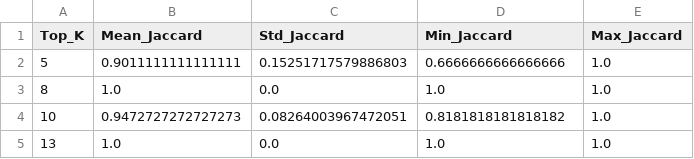
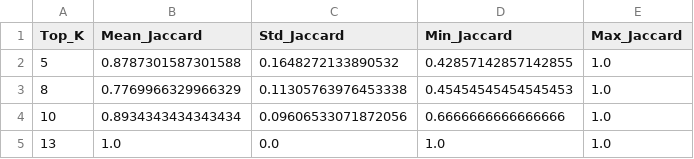
Before and after one commit to anandha-3679/msc_research, a CSV file: results/heart_disease/lasso_doda_stability_all_topk_summary.csv, drawn as a sheet.

```diff
--- a/results/heart_disease/lasso_doda_stability_all_topk_summary.csv
+++ b/results/heart_disease/lasso_doda_stability_all_topk_summary.csv
@@ -1,5 +1,5 @@
 Top_K,Mean_Jaccard,Std_Jaccard,Min_Jaccard,Max_Jaccard
-5,0.9011111111111111,0.15251717579886803,0.6666666666666666,1.0
-8,1.0,0.0,1.0,1.0
-10,0.9472727272727273,0.08264003967472051,0.8181818181818182,1.0
+5,0.8787301587301588,0.1648272133890532,0.42857142857142855,1.0
+8,0.7769966329966329,0.11305763976453338,0.45454545454545453,1.0
+10,0.8934343434343434,0.09606533071872056,0.6666666666666666,1.0
 13,1.0,0.0,1.0,1.0
```
Also changed, not shown: results/heart_disease/lasso_doda_stability_all_topk_frequency.csv, results/heart_disease/lasso_doda_stability_all_topk_runs.csv, 7 other files.
